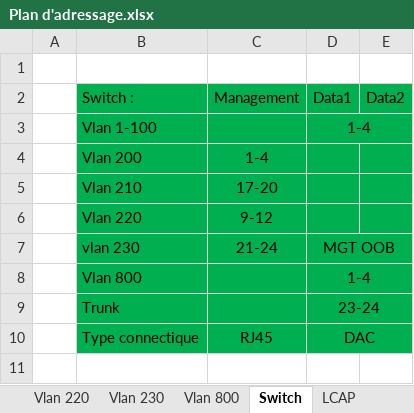
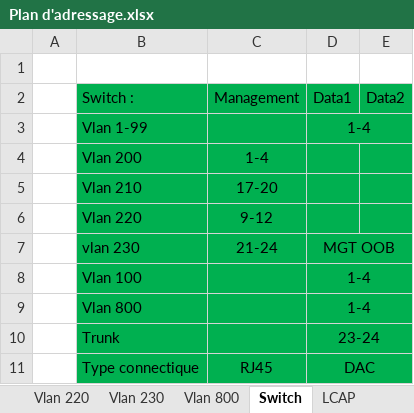
Before and after one commit to Vinc1347900/Stage_Henallux, an Excel workbook: Mission/VMware vxRail Plan/Plan d'adressage.xlsx, sheet Switch, drawn as a sheet; values as stored, in another font and other column widths than the file's, no borders; the diff names each change by its address in the sheet, - before the commit and + after, or states it on an @@ line.

```diff
--- a/Mission/VMware vxRail Plan/Plan d'adressage.xlsx (sheet Switch)
+++ b/Mission/VMware vxRail Plan/Plan d'adressage.xlsx (sheet Switch)
-B3: Vlan 1-100
+B3: Vlan 1-99
+row 8:  | Vlan 100 |  | 1-4
```
Also changed, not shown: sheet Résumé, sheet Générale, sheet Vlan 1-99, sheet Vlan 800, other sheet tabs, 1 other file.
